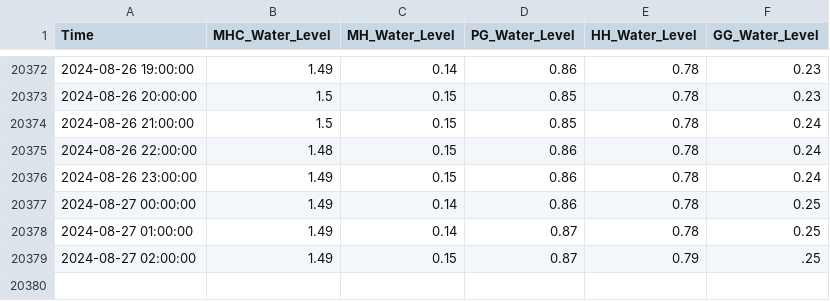
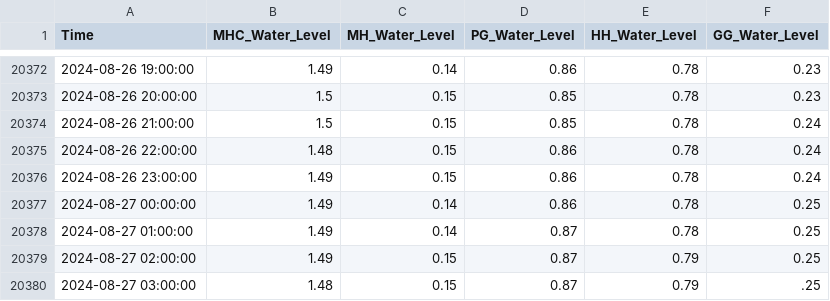
Before and after one commit to keep-asdf/streamlit, a CSV file: data/water_data.csv, drawn as a sheet; only a part is shown, gaps mark what is left out.

```diff
--- a/data/water_data.csv
+++ b/data/water_data.csv
@@ -20378,2 +20378,3 @@ Time,MHC_Water_Level,MH_Water_Level,PG_Water_Level,HH_Water_Level,GG_Water_Level
 2024-08-27 01:00:00,1.49,0.14,0.87,0.78,0.25
-2024-08-27 02:00:00,1.49,0.15,0.87,0.79,.25
+2024-08-27 02:00:00,1.49,0.15,0.87,0.79,0.25
+2024-08-27 03:00:00,1.48,0.15,0.87,0.79,.25
```
Also changed, not shown: data/true_pred_with_CI.csv, 1 other file.
